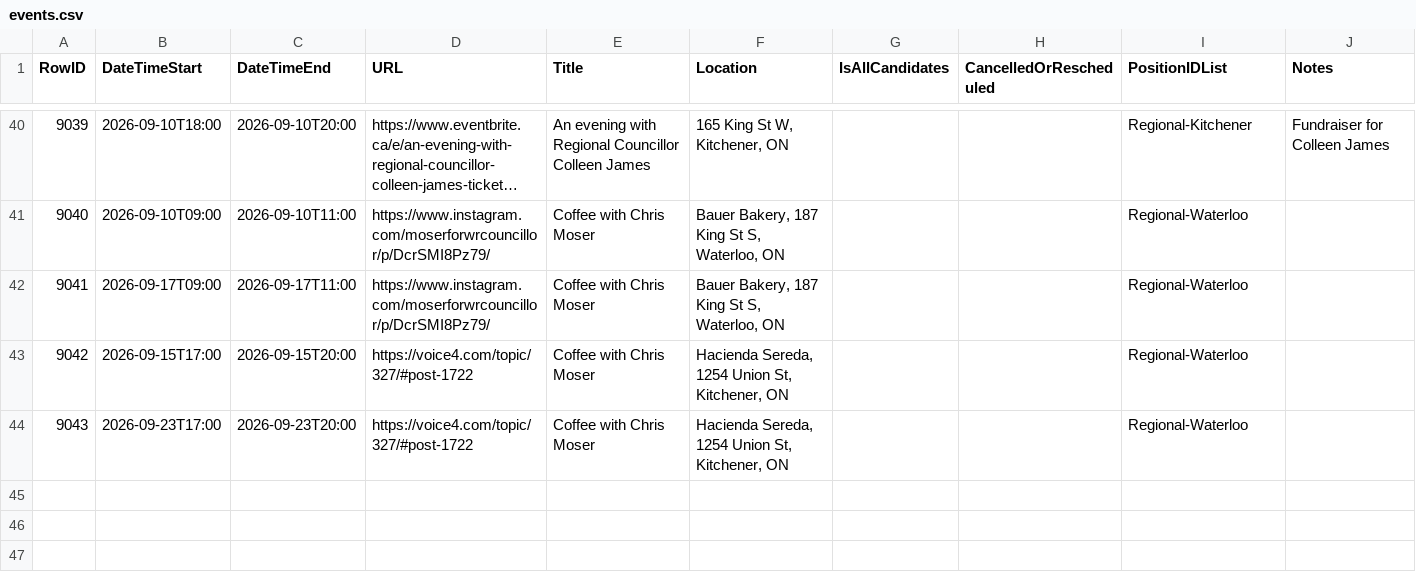
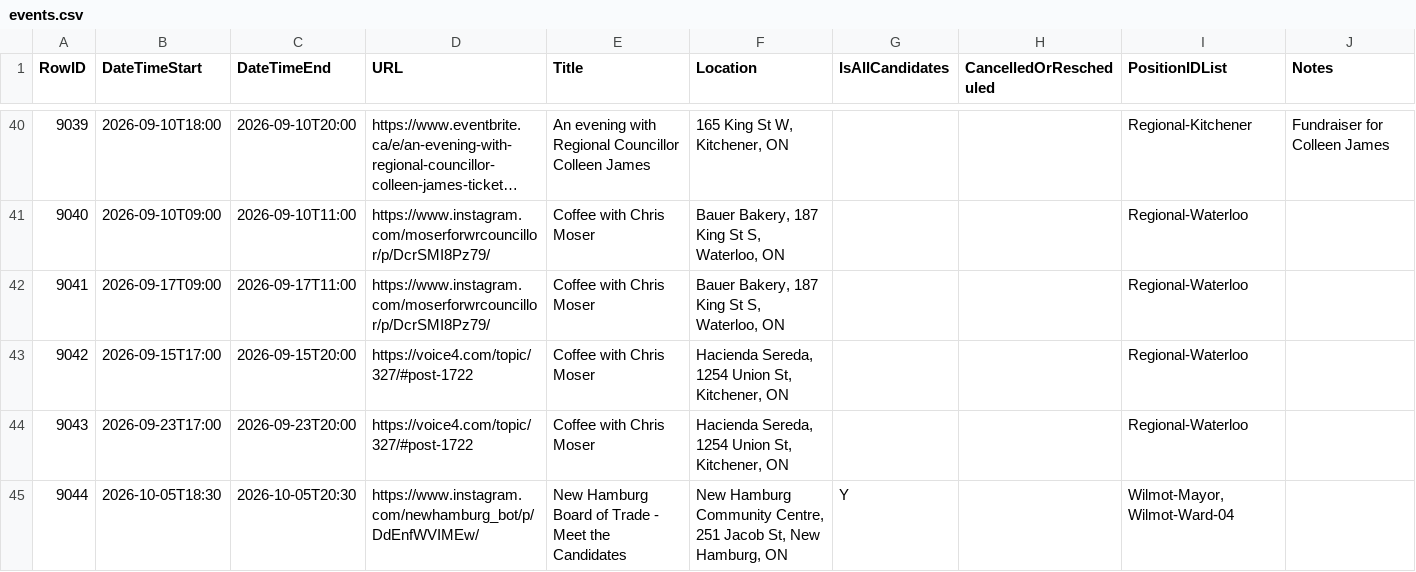
Before and after one commit to CivicTechWR/WRVotesMunicipal2026, a CSV file: docs/_data/sync/events.csv, drawn as a sheet; only a part is shown, gaps mark what is left out; long unchanged cells end in …; the diff names each change by its address in the sheet, - before the commit and + after, or states it on an @@ line.

Commit message:
Auto-commit: updated events.csv from Google Docs

```diff
--- a/docs/_data/sync/events.csv
+++ b/docs/_data/sync/events.csv
+row 45: 9044 | 2026-10-05T18:30 | 2026-10-05T20:30 | https://www.instagram.com/newhamburg_bot/p/DdEnfWVIMEw/ | New Hamburg Board of Trade - Meet the Candidates | New Hamburg Community Centre, 251 Jacob St, New Hamburg, ON | Y |  | Wilmot-Mayor, Wilmot-Ward-04
```
